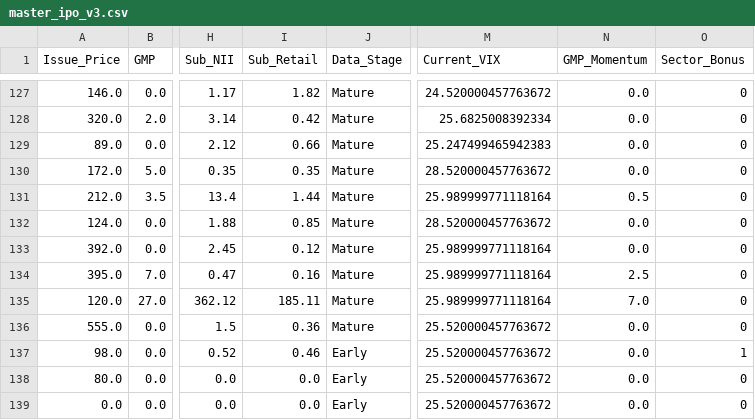
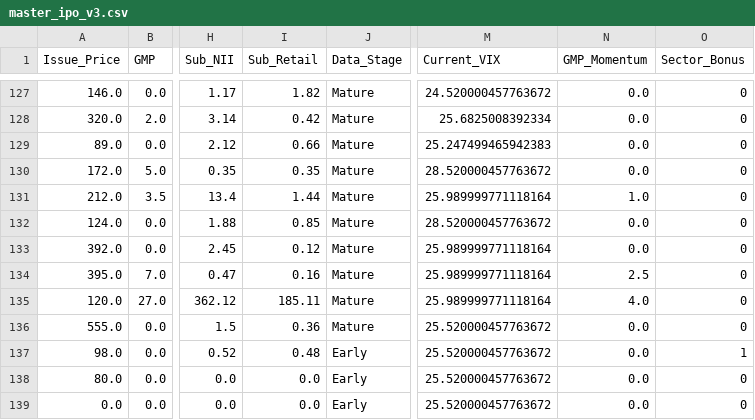
Before and after one commit to RaghavKothari1111/Ai-ipo-predictor, a CSV file: data/master_ipo_v3.csv, drawn as a sheet; only a part is shown, gaps mark what is left out; the diff names each change by its address in the sheet, - before the commit and + after, or states it on an @@ line.

```diff
--- a/data/master_ipo_v3.csv
+++ b/data/master_ipo_v3.csv
-N131 (GMP_Momentum): 0.5
+N131 (GMP_Momentum): 1.0
-N135 (GMP_Momentum): 7.0
+N135 (GMP_Momentum): 4.0
-I137 (Sub_Retail): 0.46
+I137 (Sub_Retail): 0.48
```
Also changed, not shown: data/latest_predictions.csv, 1 other file.
